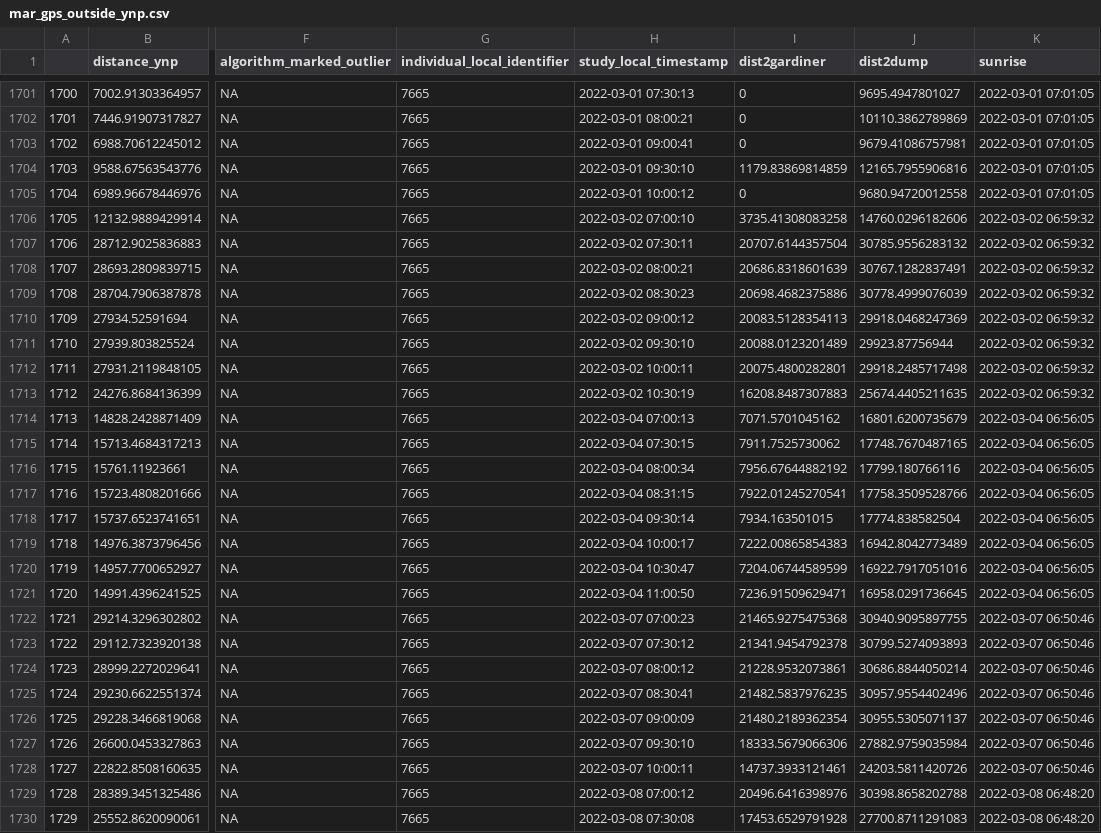
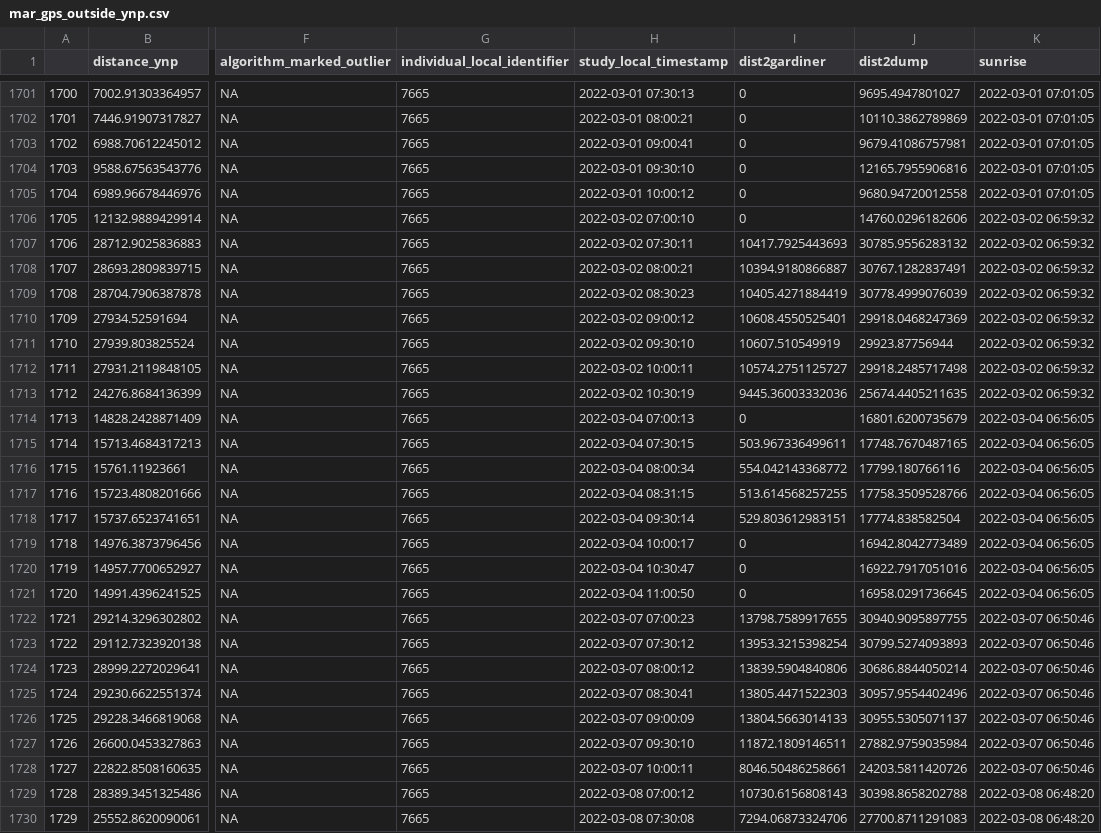
Before and after one commit to SandyHoey/raven_movement, a CSV file: data/clean/mar_gps_outside_ynp.csv, drawn as a sheet; only a part is shown, gaps mark what is left out; the diff covers the shown part only; the diff names each change by its address in the sheet, - before the commit and + after, or states it on an @@ line.

Commit message:
updated wtih new Gardiner hunting region polygon

```diff
--- a/data/clean/mar_gps_outside_ynp.csv
+++ b/data/clean/mar_gps_outside_ynp.csv
-I1704 (dist2gardiner): 1179.83869814859
+I1704 (dist2gardiner): 0
-I1706 (dist2gardiner): 3735.41308083258
+I1706 (dist2gardiner): 0
-I1707 (dist2gardiner): 20707.6144357504
+I1707 (dist2gardiner): 10417.7925443693
-I1708 (dist2gardiner): 20686.8318601639
+I1708 (dist2gardiner): 10394.9180866887
-I1709 (dist2gardiner): 20698.4682375886
+I1709 (dist2gardiner): 10405.4271884419
-I1710 (dist2gardiner): 20083.5128354113
+I1710 (dist2gardiner): 10608.4550525401
-I1711 (dist2gardiner): 20088.0123201489
+I1711 (dist2gardiner): 10607.510549919
-I1712 (dist2gardiner): 20075.4800282801
+I1712 (dist2gardiner): 10574.2751125727
-I1713 (dist2gardiner): 16208.8487307883
+I1713 (dist2gardiner): 9445.36003332036
-I1714 (dist2gardiner): 7071.5701045162
+I1714 (dist2gardiner): 0
-I1715 (dist2gardiner): 7911.7525730062
+I1715 (dist2gardiner): 503.967336499611
-I1716 (dist2gardiner): 7956.67644882192
+I1716 (dist2gardiner): 554.042143368772
-I1717 (dist2gardiner): 7922.01245270541
+I1717 (dist2gardiner): 513.614568257255
-I1718 (dist2gardiner): 7934.163501015
+I1718 (dist2gardiner): 529.803612983151
-I1719 (dist2gardiner): 7222.00865854383
+I1719 (dist2gardiner): 0
-I1720 (dist2gardiner): 7204.06744589599
+I1720 (dist2gardiner): 0
-I1721 (dist2gardiner): 7236.91509629471
+I1721 (dist2gardiner): 0
-I1722 (dist2gardiner): 21465.9275475368
+I1722 (dist2gardiner): 13798.7589917655
-I1723 (dist2gardiner): 21341.9454792378
+I1723 (dist2gardiner): 13953.3215398254
-I1724 (dist2gardiner): 21228.9532073861
+I1724 (dist2gardiner): 13839.5904840806
-I1725 (dist2gardiner): 21482.5837976235
+I1725 (dist2gardiner): 13805.4471522303
-I1726 (dist2gardiner): 21480.2189362354
+I1726 (dist2gardiner): 13804.5663014133
-I1727 (dist2gardiner): 18333.5679066306
+I1727 (dist2gardiner): 11872.1809146511
-I1728 (dist2gardiner): 14737.3933121461
+I1728 (dist2gardiner): 8046.50486258661
-I1729 (dist2gardiner): 20496.6416398976
+I1729 (dist2gardiner): 10730.6156808143
-I1730 (dist2gardiner): 17453.6529791928
+I1730 (dist2gardiner): 7294.06873324706
```
Also changed, not shown: 166 edited cells elsewhere in this file, data/clean/nov_gps_outside_ynp.csv.
